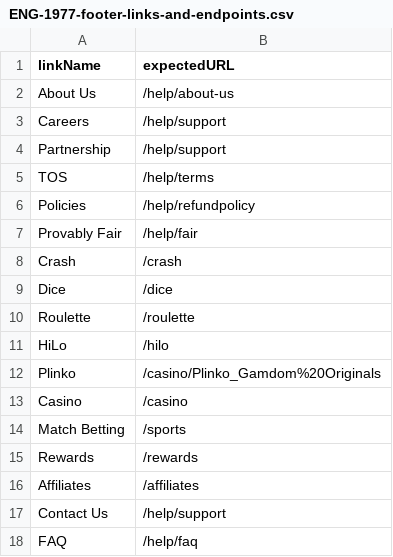
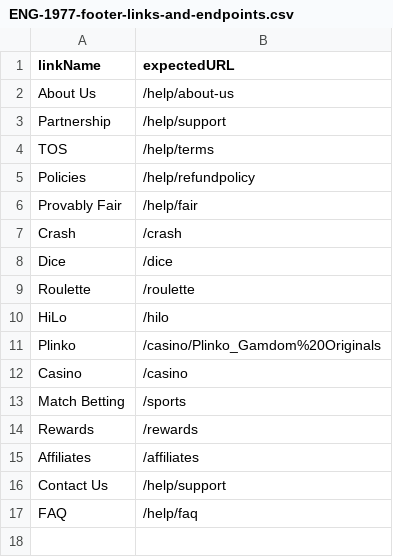
Before and after one commit to MikheilSoziashvili/typescript-playwright, a CSV file: datasets/ENG-1977-footer-links-and-endpoints.csv, drawn as a sheet.

Commit message:
[ENG-3970] Fix redirect url for Careers (#183)

```diff
--- a/datasets/ENG-1977-footer-links-and-endpoints.csv
+++ b/datasets/ENG-1977-footer-links-and-endpoints.csv
@@ -2,3 +2,2 @@ linkName,expectedURL
 About Us,/help/about-us
-Careers,/help/support
 Partnership,/help/support
```
Also changed, not shown: 6 other files.
